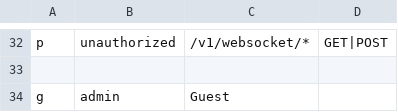
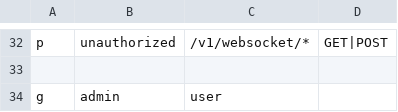
Before and after one commit to dilshodumarov/ndc_ai_seller, a CSV file: internal/pkg/config/policy.csv, drawn as a sheet; only a part is shown, gaps mark what is left out; the diff covers the shown part only.

```diff
--- a/internal/pkg/config/policy.csv
+++ b/internal/pkg/config/policy.csv
@@ -33,2 +33,2 @@ p, unauthorized, /v1/websocket/*, GET|POST
 
-g, admin, Guest
+g, admin, user
```
Also changed, not shown: 8 edited cells elsewhere in this file.
